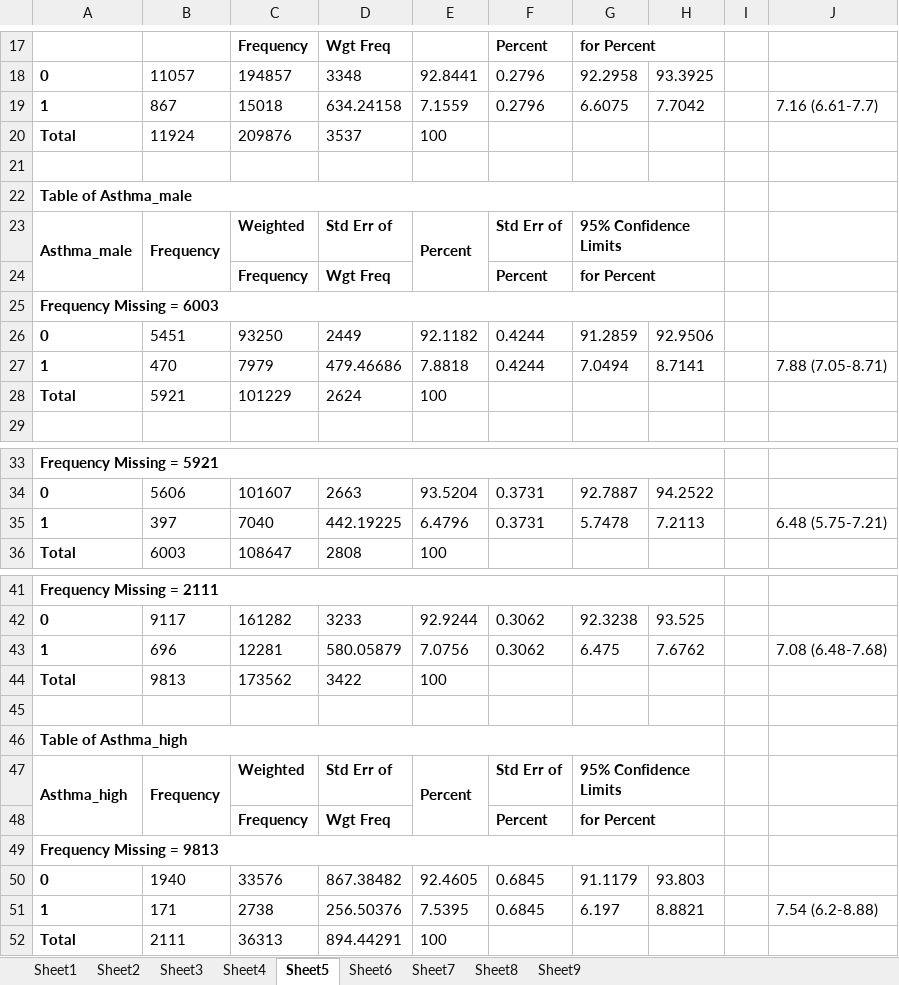
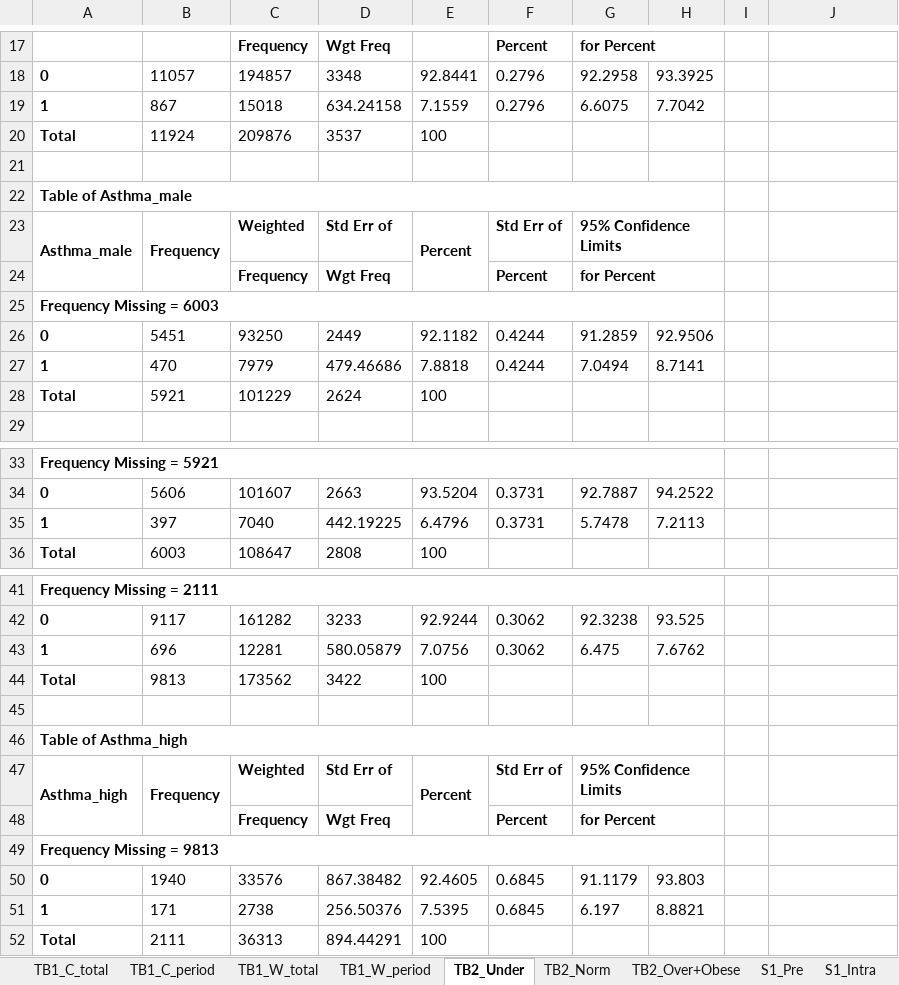
Before and after one commit to hbgyeom1/kyrbs_asthma, an Excel workbook: table/raw.xlsx, sheet TB2_Under, drawn as a sheet; only a part is shown, gaps mark what is left out; values as stored, in another font and other column widths than the file's, no borders; the diff covers the shown part only; the diff names each change by its address in the sheet, - before the commit and + after, or states it on an @@ line.

```diff
--- a/table/raw.xlsx (sheet TB2_Under)
+++ b/table/raw.xlsx (sheet TB2_Under)
-sheet tab: Sheet1
+sheet tab: TB1_C_total
-sheet tab: Sheet2
+sheet tab: TB1_C_period
-sheet tab: Sheet3
+sheet tab: TB1_W_total
-sheet tab: Sheet4
+sheet tab: TB1_W_period
-sheet tab: Sheet5
+sheet tab: TB2_Under
-sheet tab: Sheet6
+sheet tab: TB2_Norm
-sheet tab: Sheet7
+sheet tab: TB2_Over+Obese
-sheet tab: Sheet8
-sheet tab: Sheet9
+sheet tab: S1_Pre
+sheet tab: S1_Intra
-J19: 7.16 (6.61-7.7)
+J19: (empty)
-J27: 7.88 (7.05-8.71)
+J27: (empty)
-J35: 6.48 (5.75-7.21)
+J35: (empty)
-J43: 7.08 (6.48-7.68)
+J43: (empty)
-J51: 7.54 (6.2-8.88)
+J51: (empty)
```
Also changed, not shown: 217 edited cells elsewhere in this sheet, sheet TB1_W_period, sheet TB1_C_period, sheet TB1_C_total, sheet TB1_W_total, other sheet tabs, table/table.xlsx, 1 other file.
